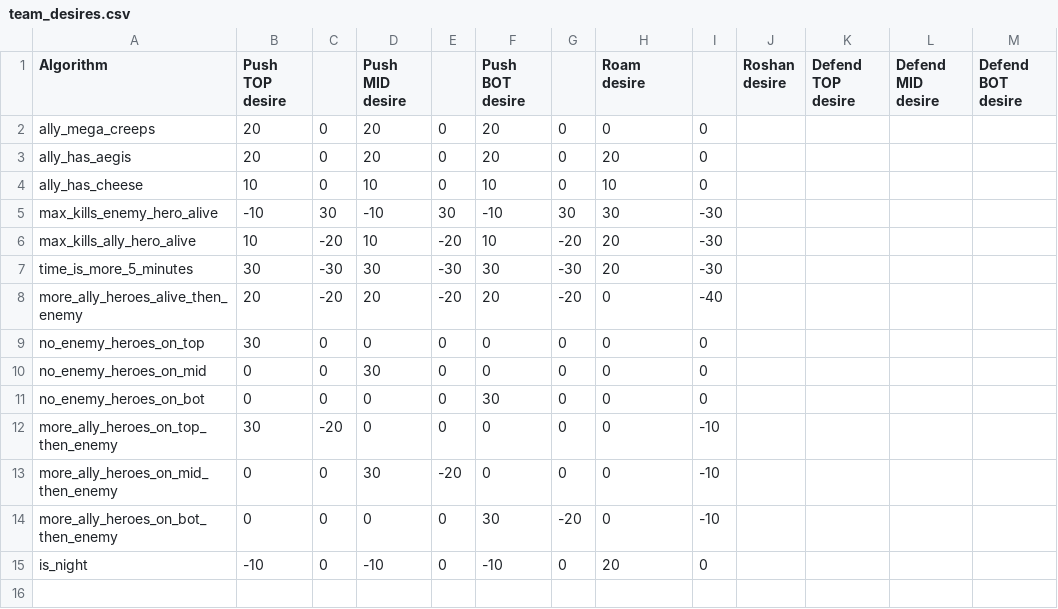
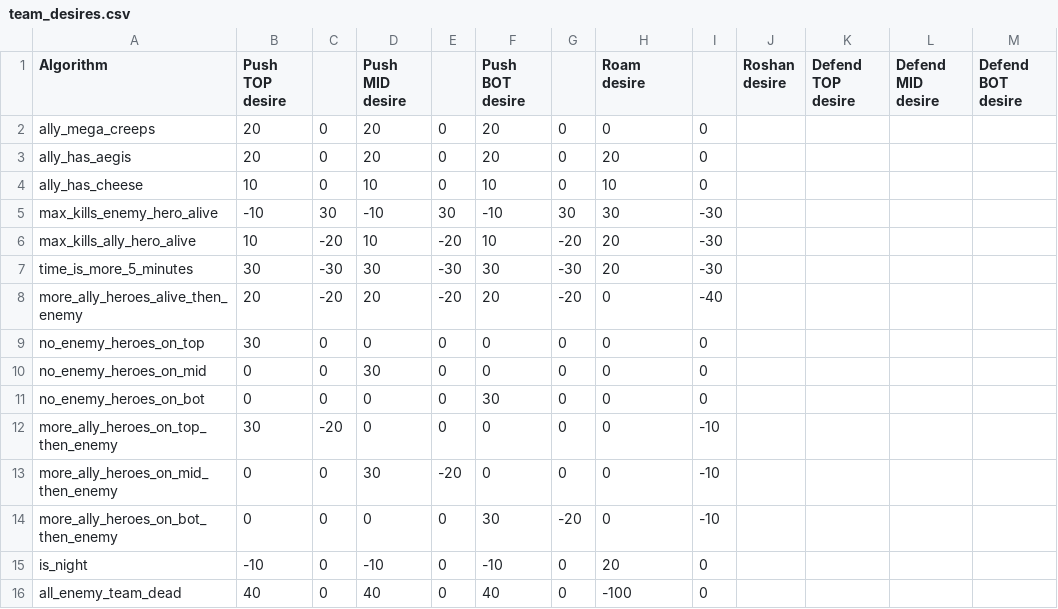
Before and after one commit to ellysh/dota2-combo-bots, a CSV file: generator/database/csv/team_desires.csv, drawn as a sheet; the diff names each change by its address in the sheet, - before the commit and + after, or states it on an @@ line.

Commit message:
Add the all_enemy_team_dead algorithm

```diff
--- a/generator/database/csv/team_desires.csv
+++ b/generator/database/csv/team_desires.csv
+row 16: all_enemy_team_dead | 40 | 0 | 40 | 0 | 40 | 0 | -100 | 0
```
Also changed, not shown: 5 other files.
